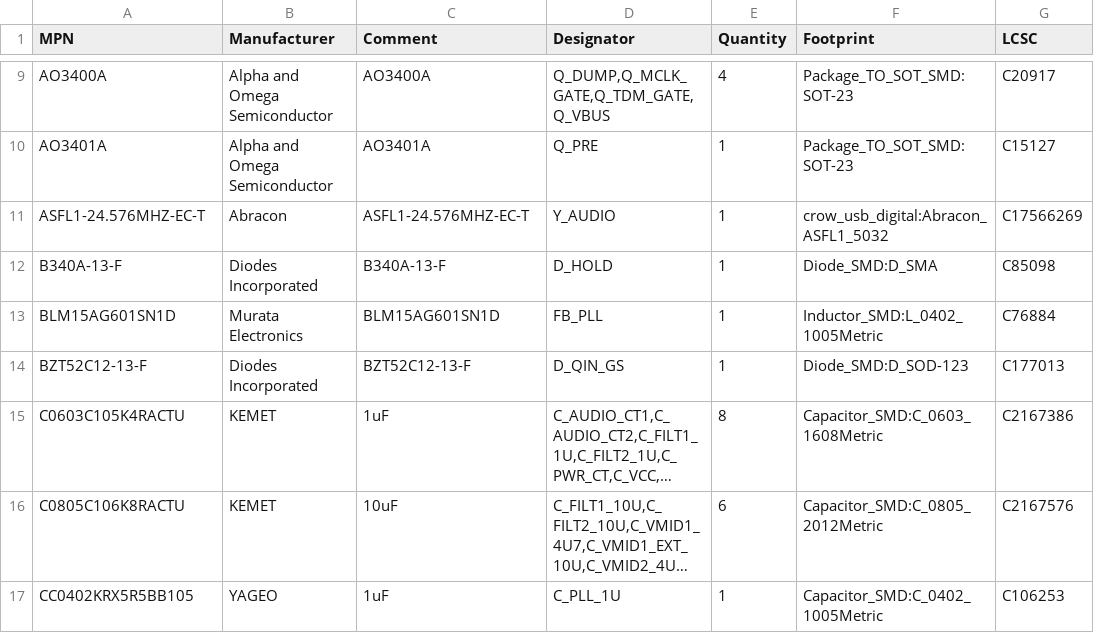
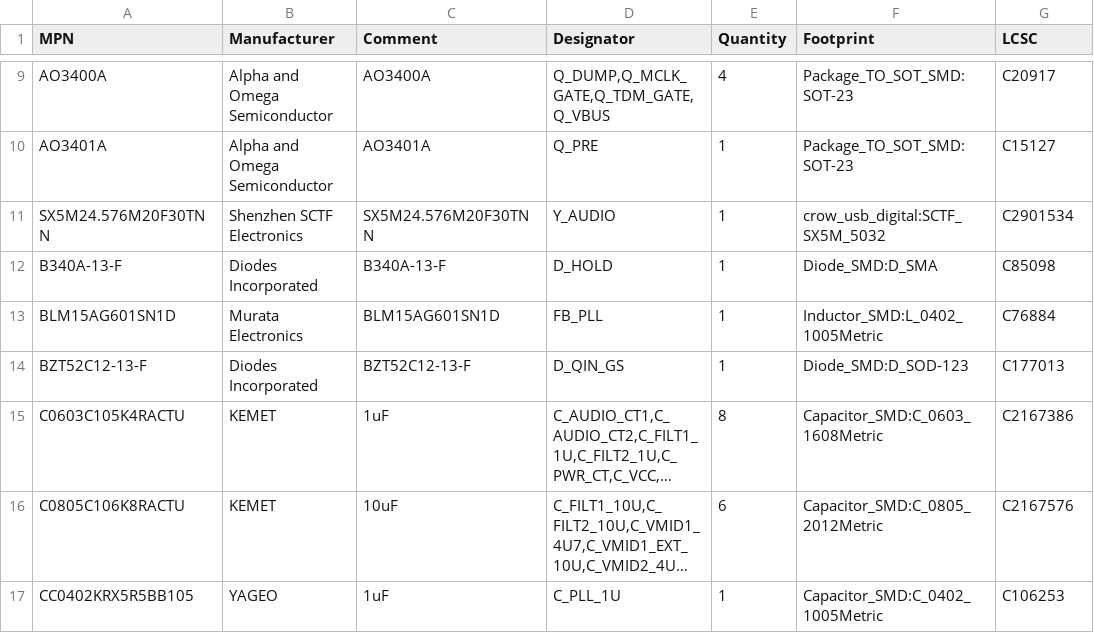
Before and after one commit to misko/prompt2device, a CSV file: projects/crow-usb-carrier-v1/01_docs/sourcing/exact-parts.csv, drawn as a sheet; only a part is shown, gaps mark what is left out; long unchanged cells end in ….

Commit message:
Qualify stocked SCTF audio clock source candidate

```diff
--- a/projects/crow-usb-carrier-v1/01_docs/sourcing/exact-parts.csv
+++ b/projects/crow-usb-carrier-v1/01_docs/sourcing/exact-parts.csv
@@ -10,3 +10,3 @@ AO3400A,Alpha and Omega Semiconductor,AO3400A,"Q_DUMP,Q_MCLK_GATE,Q_TDM_GATE,Q_V
 AO3401A,Alpha and Omega Semiconductor,AO3401A,Q_PRE,1,Package_TO_SOT_SMD:SOT-23,C15127
-ASFL1-24.576MHZ-EC-T,Abracon,ASFL1-24.576MHZ-EC-T,Y_AUDIO,1,crow_usb_digital:Abracon_ASFL1_5032,C17566269
+SX5M24.576M20F30TNN,Shenzhen SCTF Electronics,SX5M24.576M20F30TNN,Y_AUDIO,1,crow_usb_digital:SCTF_SX5M_5032,C2901534
 B340A-13-F,Diodes Incorporated,B340A-13-F,D_HOLD,1,Diode_SMD:D_SMA,C85098
```
Also changed, not shown: 6 other files.
